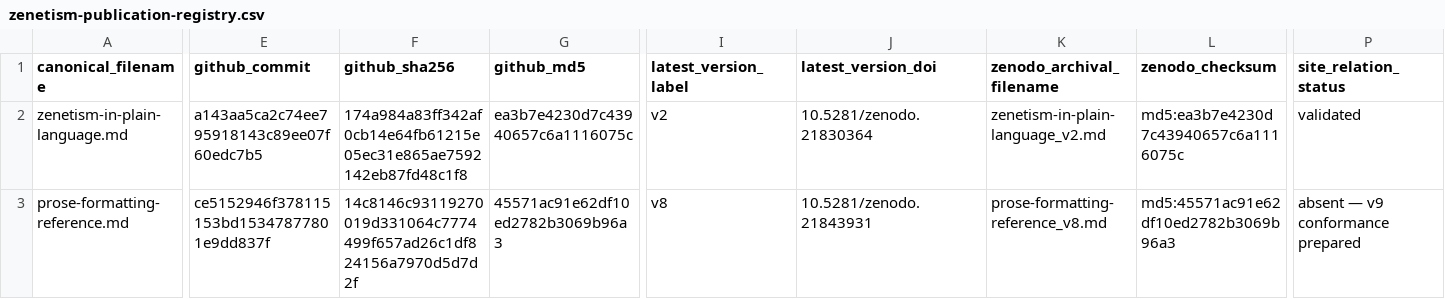
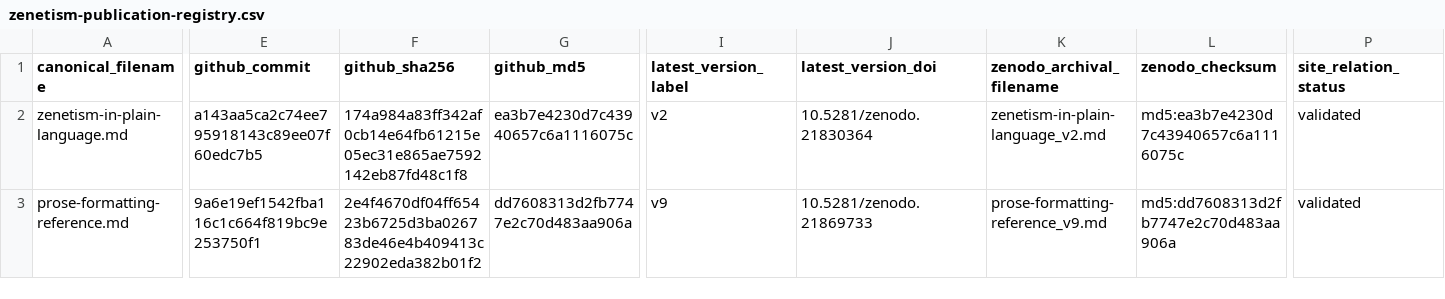
Before and after one commit to KannonZenetism/zenetism-field-physics, a CSV file: publication-infrastructure/zenetism-publication-registry.csv, drawn as a sheet; only a part is shown, gaps mark what is left out; the diff covers the shown part only; the diff names each change by its address in the sheet, - before the commit and + after, or states it on an @@ line.

Commit message:
Close Prose Formatting Reference v9 publication cycle

```diff
--- a/publication-infrastructure/zenetism-publication-registry.csv
+++ b/publication-infrastructure/zenetism-publication-registry.csv
-E3 (github_commit): ce5152946f378115153bd15347877801e9dd837f
+E3 (github_commit): 9a6e19ef1542fba116c1c664f819bc9e253750f1
-F3 (github_sha256): 14c8146c93119270019d331064c7774499f657ad26c1df824156a7970d5d7d2f
+F3 (github_sha256): 2e4f4670df04ff65423b6725d3ba026783de46e4b409413c22902eda382b01f2
-G3 (github_md5): 45571ac91e62df10ed2782b3069b96a3
+G3 (github_md5): dd7608313d2fb7747e2c70d483aa906a
-I3 (latest_version_label): v8
+I3 (latest_version_label): v9
-J3 (latest_version_doi): 10.5281/zenodo.21843931
+J3 (latest_version_doi): 10.5281/zenodo.21869733
-K3 (zenodo_archival_filename): prose-formatting-reference_v8.md
+K3 (zenodo_archival_filename): prose-formatting-reference_v9.md
-L3 (zenodo_checksum): md5:45571ac91e62df10ed2782b3069b96a3
+L3 (zenodo_checksum): md5:dd7608313d2fb7747e2c70d483aa906a
-P3 (site_relation_status): absent — v9 conformance prepared
+P3 (site_relation_status): validated
```
Also changed, not shown: 3 edited cells elsewhere in this file, 6 other files.
